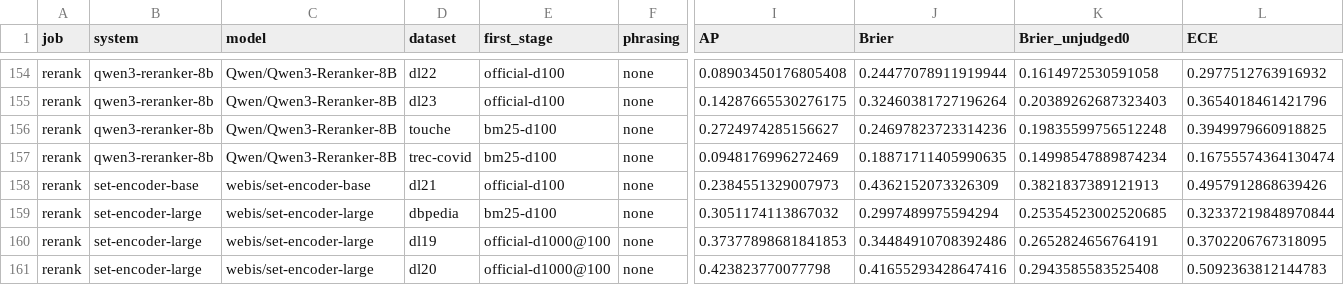
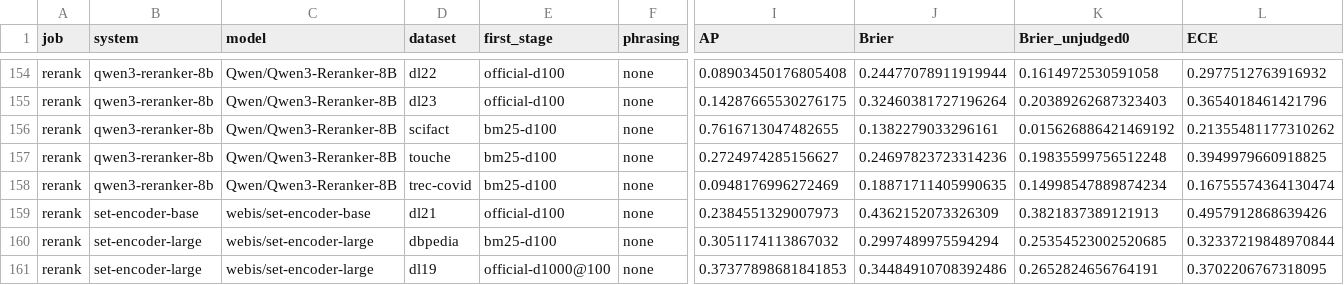
Before and after one commit to KanishkaGD/decision-rerank, a CSV file: results/results.csv, drawn as a sheet; only a part is shown, gaps mark what is left out; the shorter side is filled out with more unchanged rows; rows hold the shown columns only; the diff names each change by its address in the sheet, - before the commit and + after, or states it on an @@ line.

```diff
--- a/results/results.csv
+++ b/results/results.csv
+row 156: rerank | qwen3-reranker-8b | Qwen/Qwen3-Reranker-8B | scifact | bm25-d100 | none | 0.7616713047482655 | 0.1382279033296161 | 0.015626886421469192 | 0.21355481177310262
```
